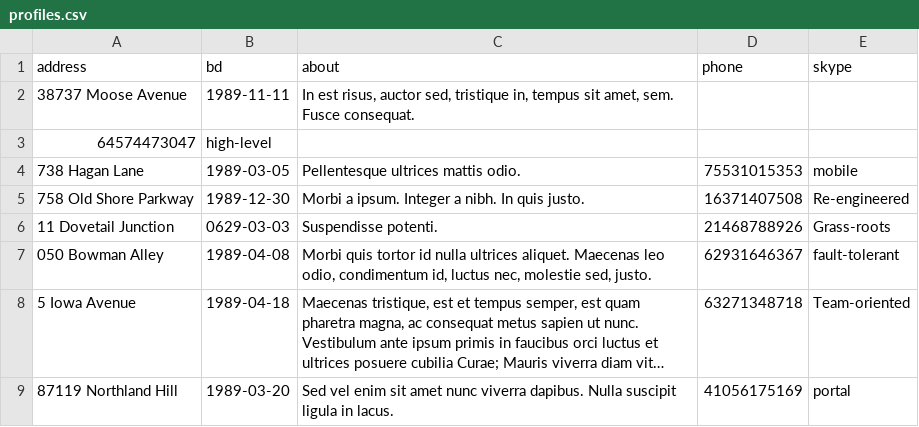
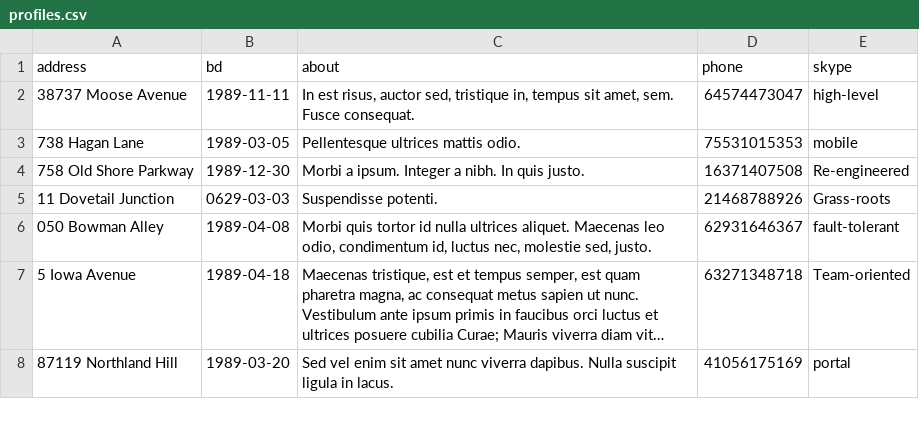
Before and after one commit to htmlacademy-yii/598165-task-force-1, a CSV file: data/profiles.csv, drawn as a sheet; only a part is shown; long unchanged cells end in ….

```diff
--- a/data/profiles.csv
+++ b/data/profiles.csv
@@ -1,4 +1,3 @@
 address,bd,about,phone,skype
-38737 Moose Avenue,1989-11-11,"In est risus, auctor sed, tristique in, tempus sit amet, sem. Fusce consequat.",
-64574473047,high-level
+38737 Moose Avenue,1989-11-11,"In est risus, auctor sed, tristique in, tempus sit amet, sem. Fusce consequat.",64574473047,high-level
 738 Hagan Lane,1989-03-05,Pellentesque ultrices mattis odio.,75531015353,mobile
```
Also changed, not shown: 6 other files.
